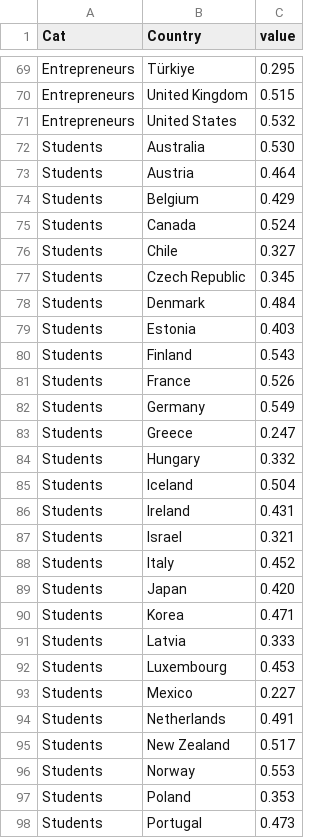
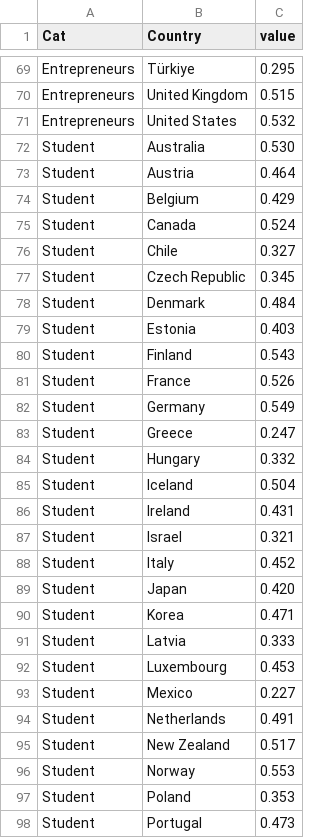
Before and after one commit to gitvfd/oecd-attracting-migrants, a TSV file: country/data/data.tsv, drawn as a sheet; only a part is shown, gaps mark what is left out; the diff covers the shown part only.

Commit message:
Update data.tsv

```diff
--- a/country/data/data.tsv
+++ b/country/data/data.tsv
@@ -71,28 +71,28 @@ Entrepreneurs	United Kingdom	0.515
 Entrepreneurs	United States	0.532
-Students	Australia	0.530
-Students	Austria	0.464
-Students	Belgium	0.429
-Students	Canada	0.524
-Students	Chile	0.327
-Students	Czech Republic	0.345
-Students	Denmark	0.484
-Students	Estonia	0.403
-Students	Finland	0.543
-Students	France	0.526
-Students	Germany	0.549
-Students	Greece	0.247
-Students	Hungary	0.332
-Students	Iceland	0.504
-Students	Ireland	0.431
-Students	Israel	0.321
-Students	Italy	0.452
-Students	Japan	0.420
-Students	Korea	0.471
-Students	Latvia	0.333
-Students	Luxembourg	0.453
-Students	Mexico	0.227
-Students	Netherlands	0.491
-Students	New Zealand	0.517
-Students	Norway	0.553
-Students	Poland	0.353
-Students	Portugal	0.473
+Student	Australia	0.530
+Student	Austria	0.464
+Student	Belgium	0.429
+Student	Canada	0.524
+Student	Chile	0.327
+Student	Czech Republic	0.345
+Student	Denmark	0.484
+Student	Estonia	0.403
+Student	Finland	0.543
+Student	France	0.526
+Student	Germany	0.549
+Student	Greece	0.247
+Student	Hungary	0.332
+Student	Iceland	0.504
+Student	Ireland	0.431
+Student	Israel	0.321
+Student	Italy	0.452
+Student	Japan	0.420
+Student	Korea	0.471
+Student	Latvia	0.333
+Student	Luxembourg	0.453
+Student	Mexico	0.227
+Student	Netherlands	0.491
+Student	New Zealand	0.517
+Student	Norway	0.553
+Student	Poland	0.353
+Student	Portugal	0.473
```
Also changed, not shown: 8 edited cells elsewhere in this file.
